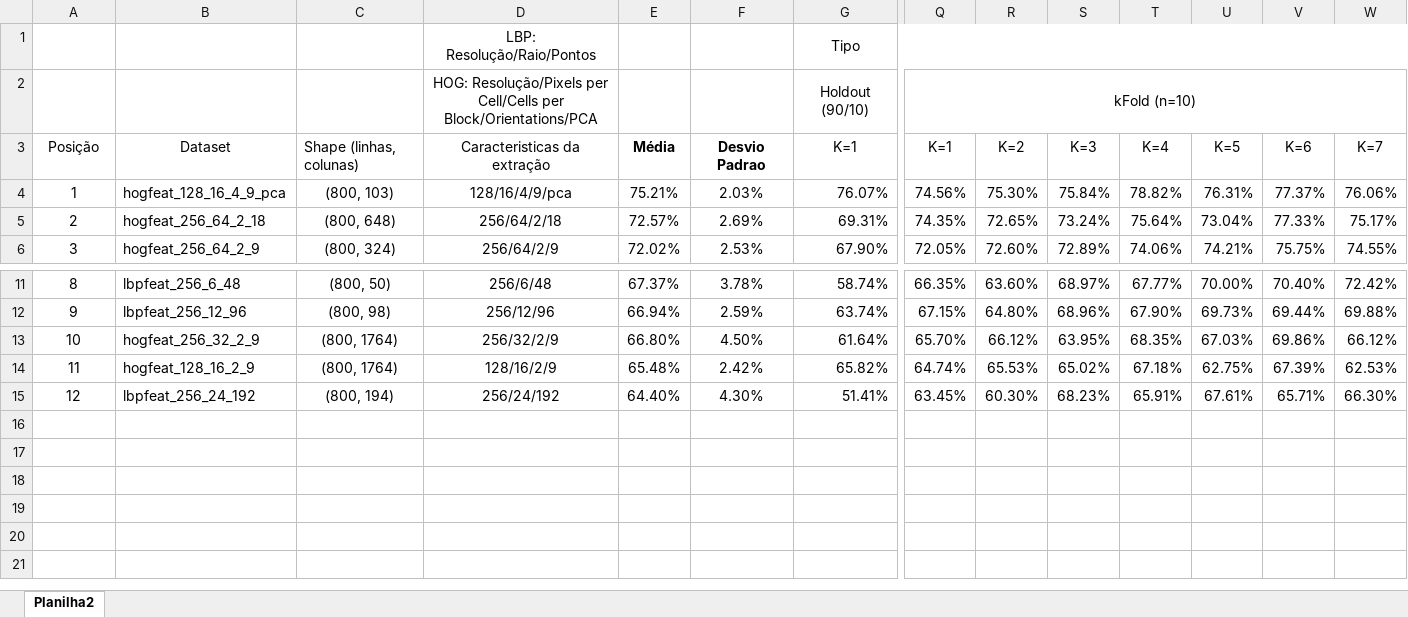
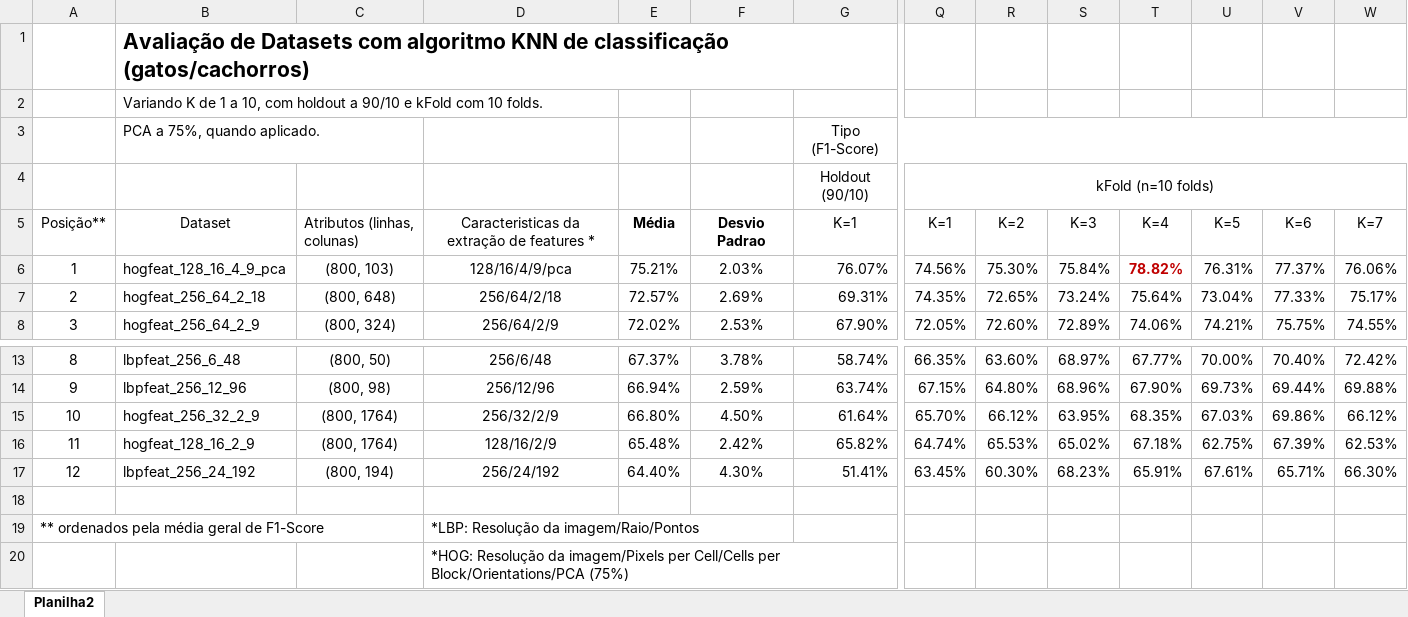
Before and after one commit to gilcesarf/imd3002-202502, an Excel workbook: Aula14/Resultado-top12.xlsx, sheet Planilha2, drawn as a sheet; only a part is shown, gaps mark what is left out; values as stored, in another font and other column widths than the file's, no borders; removed rows and columns are numbered as before the commit, all else as after; rows hold the shown columns only; the diff names each change by its address in the sheet, - before the commit and + after, or states it on an @@ line.

Commit message:
Formata resultado

```diff
--- a/Aula14/Resultado-top12.xlsx (sheet Planilha2)
+++ b/Aula14/Resultado-top12.xlsx (sheet Planilha2)
-row 1:  |  |  | LBP: Resolução/Raio/Pontos |  |  | Tipo
-row 2:  |  |  | HOG: Resolução/Pixels per Cell/Cells per Block/Orientations/PCA |  |  | Holdout (90/10) | kFold (n=10)
+row 1:  | Avaliação de Datasets com algoritmo KNN de classificação (gatos/cachorros)
+row 2:  | Variando K de 1 a 10, com holdout a 90/10 e kFold com 10 folds.
+row 3:  | PCA a 75%, quando aplicado. |  |  |  |  | Tipo (F1-Score)
+row 4:  |  |  |  |  |  | Holdout (90/10) | kFold (n=10 folds)
@@ column A renumbered in row 5 @@
-C5: Shape (linhas, colunas)
+C5: Atributos (linhas, colunas)
-D5: Caracteristicas da extração
+D5: Caracteristicas da extração de features *
@@ T6 bold: off → on, text colour: black → #C00000 @@
+row 18: (empty)
+row 19: ** ordenados pela média geral de F1-Score |  |  | *LBP: Resolução da imagem/Raio/Pontos
+row 20:  |  |  | *HOG: Resolução da imagem/Pixels per Cell/Cells per Block/Orientations/PCA (75%)
```
Also changed, not shown: formulas that keep their value.
